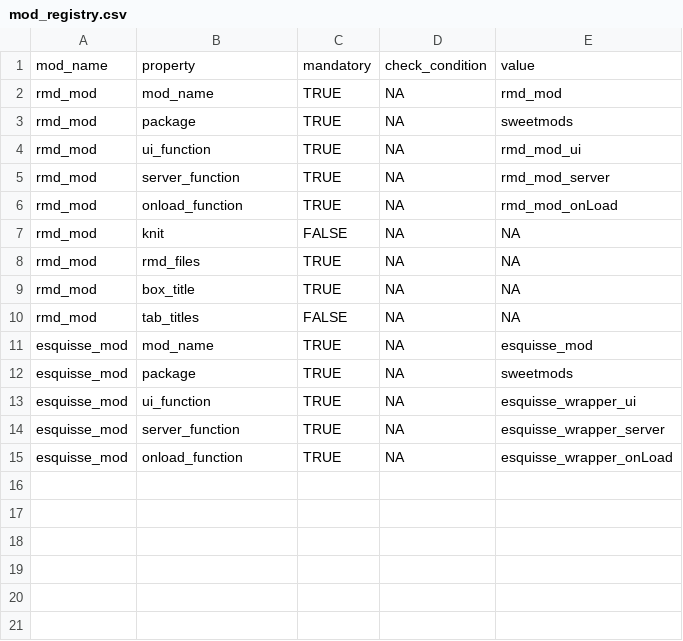
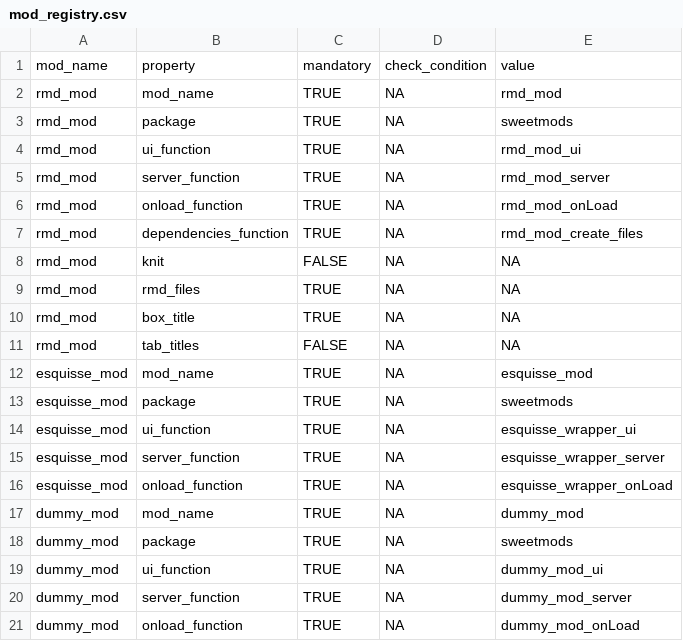
Before and after one commit to shambhu112/sweetmods, a CSV file: inst/mod_registry/mod_registry.csv, drawn as a sheet; the diff names each change by its address in the sheet, - before the commit and + after, or states it on an @@ line.

Commit message:
new entries

```diff
--- a/inst/mod_registry/mod_registry.csv
+++ b/inst/mod_registry/mod_registry.csv
+row 7: rmd_mod | dependencies_function | TRUE | NA | rmd_mod_create_files
+row 17: dummy_mod | mod_name | TRUE | NA | dummy_mod
+row 18: dummy_mod | package | TRUE | NA | sweetmods
+row 19: dummy_mod | ui_function | TRUE | NA | dummy_mod_ui
+row 20: dummy_mod | server_function | TRUE | NA | dummy_mod_server
+row 21: dummy_mod | onload_function | TRUE | NA | dummy_mod_onLoad
```
